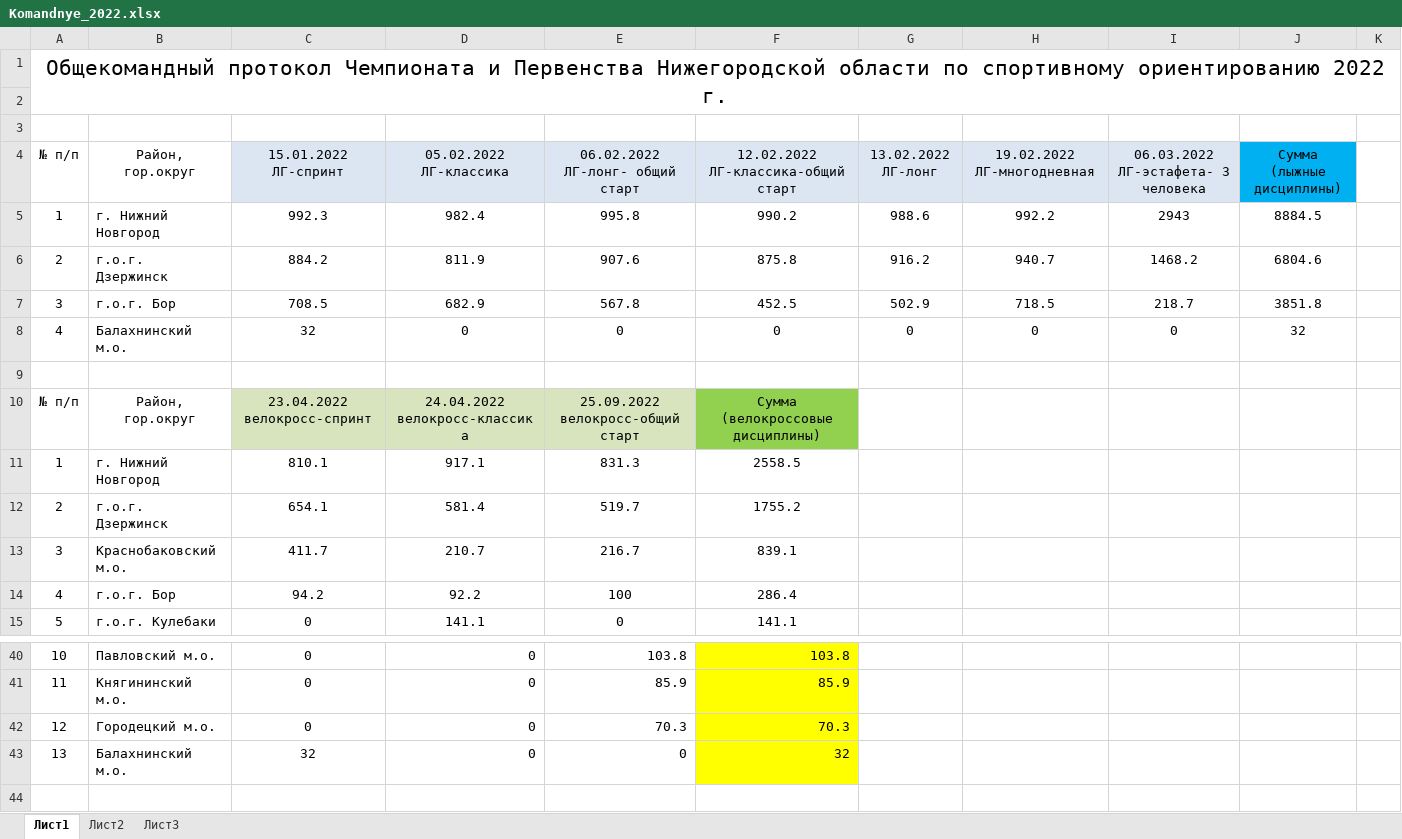
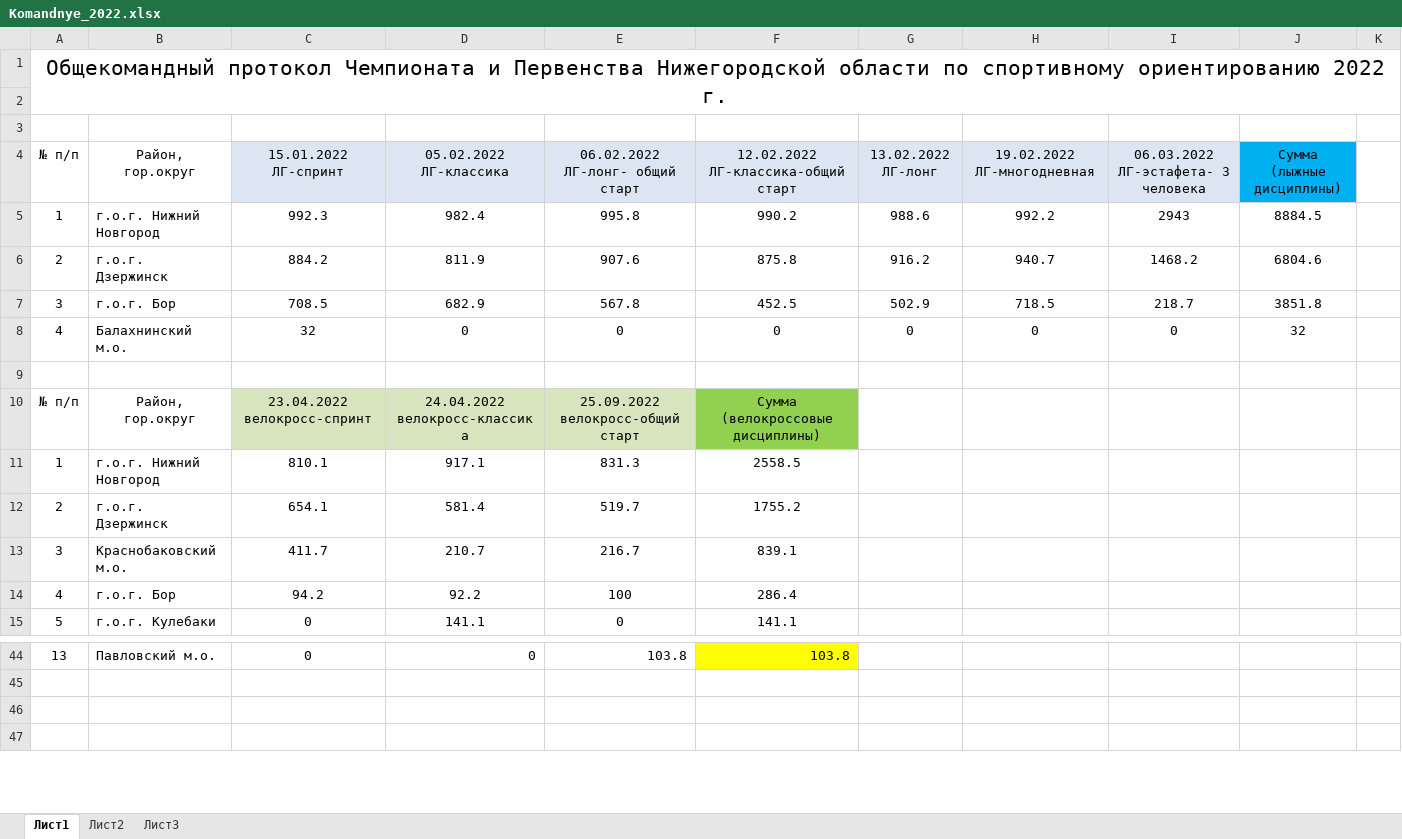
Before and after one commit to o-52/fsono, an Excel workbook: 2022/komandnye/Komandnye_2022.xlsx, sheet Лист1, drawn as a sheet; only a part is shown, gaps mark what is left out; the shorter side is filled out with more unchanged rows; values as stored, in another font and other column widths than the file's, no borders; charts and pictures not drawn; removed rows and columns are numbered as before the commit, all else as after; the diff covers the shown part only; the diff names each change by its address in the sheet, - before the commit and + after, or states it on an @@ line.

```diff
--- a/2022/komandnye/Komandnye_2022.xlsx (sheet Лист1)
+++ b/2022/komandnye/Komandnye_2022.xlsx (sheet Лист1)
-B5: г. Нижний Новгород
+B5: г.о.г. Нижний Новгород
-B11: г. Нижний Новгород
+B11: г.о.г. Нижний Новгород
-A44: 10
+A44: 13
-row 41: 11 | Княгининский м.о. | 0 | 0 | 85.9 | 85.9
-row 42: 12 | Городецкий м.о. | 0 | 0 | 70.3 | 70.3
-row 43: 13 | Балахнинский м.о. | 32 | 0 | 0 | 32
```
Also changed, not shown: 5 added rows, 1 removed row and 27 edited cells elsewhere in this sheet, formulas that keep their value, charts or pictures, 1 other file.
